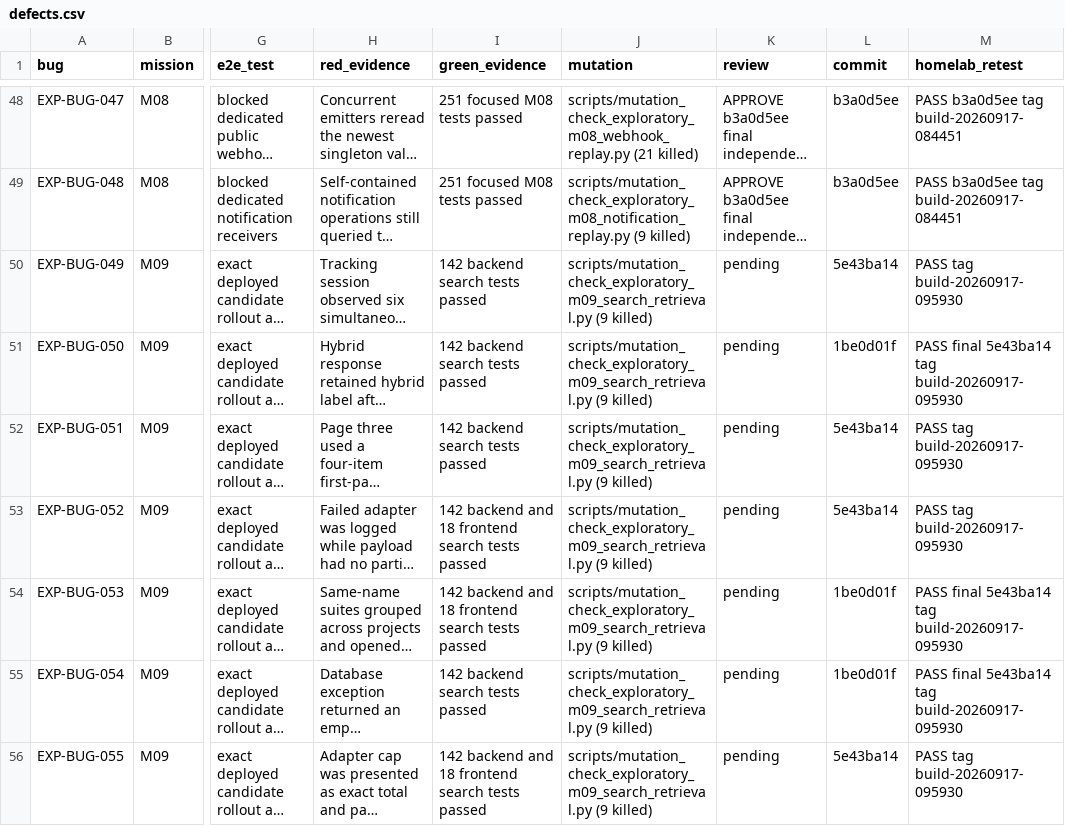
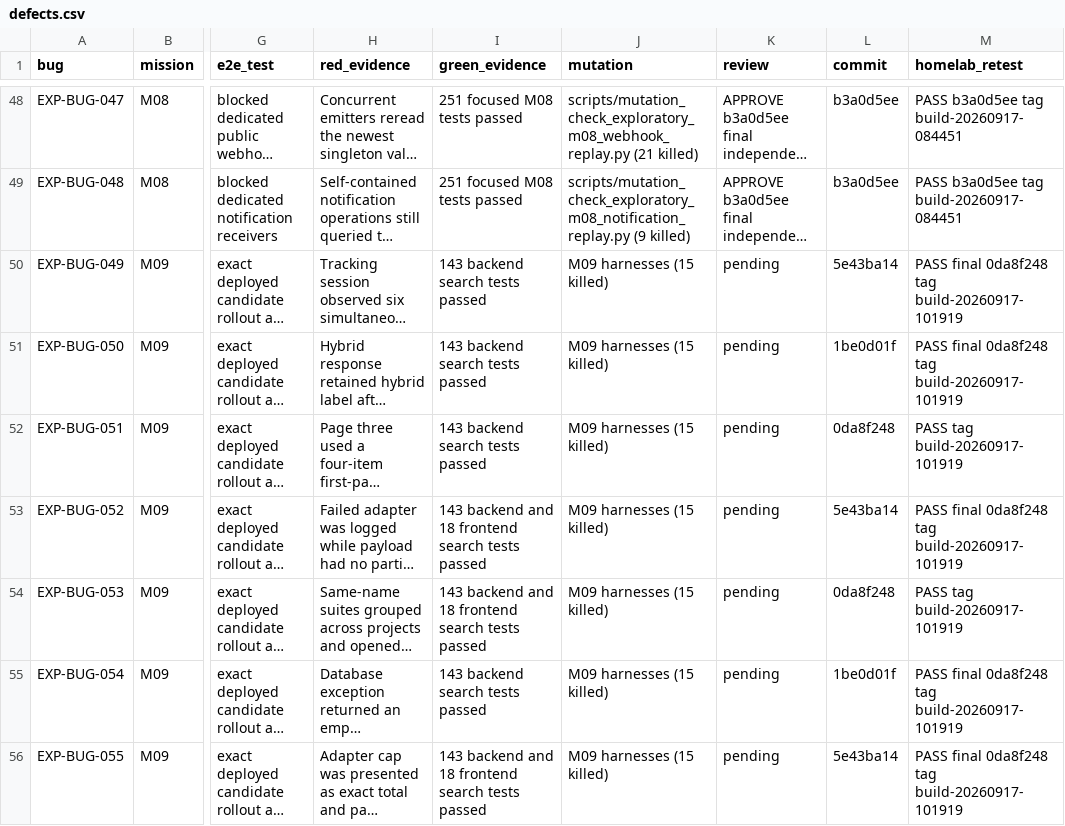
Before and after one commit to test-intelligence/testlookup, a CSV file: architecture/verification/exploratory-20260916/defects.csv, drawn as a sheet; only a part is shown, gaps mark what is left out; long unchanged cells end in …; the diff names each change by its address in the sheet, - before the commit and + after, or states it on an @@ line.

Commit message:
docs(testing): finalize M09 evidence package

```diff
--- a/architecture/verification/exploratory-20260916/defects.csv
+++ b/architecture/verification/exploratory-20260916/defects.csv
-I50:I52 (green_evidence): 142 backend search tests passed
+I50:I52 (green_evidence): 143 backend search tests passed
-J50:J56 (mutation): scripts/mutation_check_exploratory_m09_search_retrieval.py (9 killed)
+J50:J56 (mutation): M09 harnesses (15 killed)
-M50 (homelab_retest): PASS tag build-20260917-095930
+M50 (homelab_retest): PASS final 0da8f248 tag build-20260917-101919
-M51 (homelab_retest): PASS final 5e43ba14 tag build-20260917-095930
+M51 (homelab_retest): PASS final 0da8f248 tag build-20260917-101919
-L52 (commit): 5e43ba14
+L52 (commit): 0da8f248
-M52 (homelab_retest): PASS tag build-20260917-095930
+M52 (homelab_retest): PASS tag build-20260917-101919
-I53:I54 (green_evidence): 142 backend and…
+I53:I54 (green_evidence): 143 backend and…
-M53 (homelab_retest): PASS tag build-20260917-095930
+M53 (homelab_retest): PASS final 0da8f248 tag build-20260917-101919
-L54 (commit): 1be0d01f
+L54 (commit): 0da8f248
-M54 (homelab_retest): PASS final 5e43ba14 tag build-20260917-095930
+M54 (homelab_retest): PASS tag build-20260917-101919
-I55 (green_evidence): 142 backend search tests passed
+I55 (green_evidence): 143 backend search tests passed
-M55 (homelab_retest): PASS final 5e43ba14 tag build-20260917-095930
+M55 (homelab_retest): PASS final 0da8f248 tag build-20260917-101919
-I56 (green_evidence): 142 backend and…
+I56 (green_evidence): 143 backend and…
-M56 (homelab_retest): PASS tag build-20260917-095930
+M56 (homelab_retest): PASS final 0da8f248 tag build-20260917-101919
```
Also changed, not shown: 10 other files.
